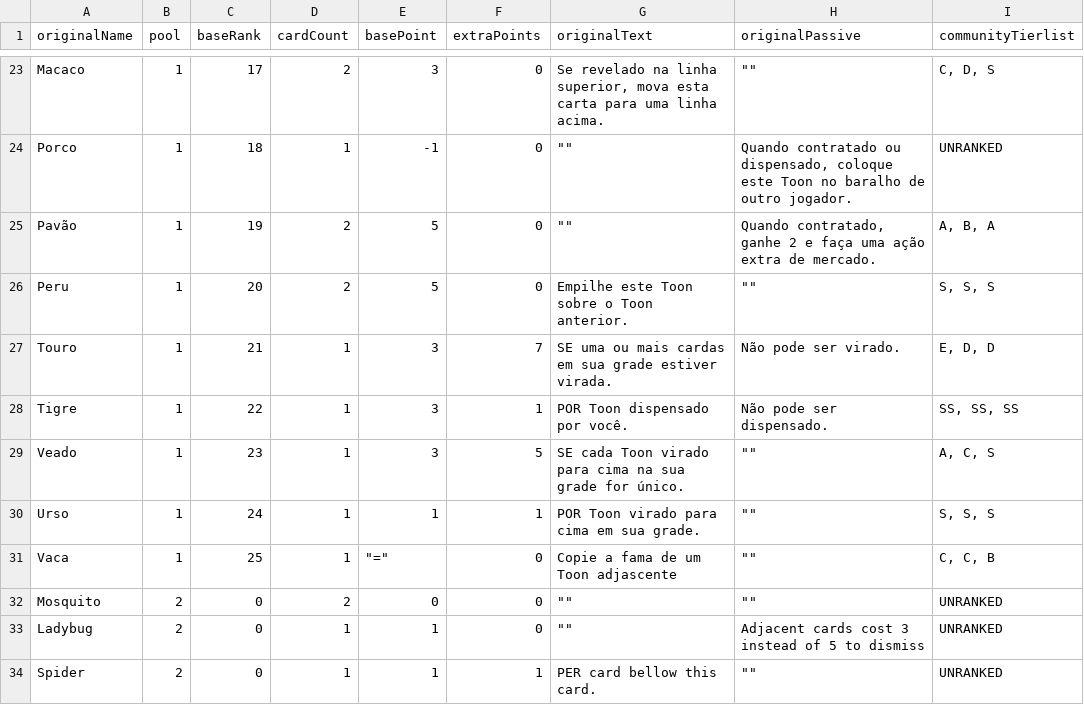
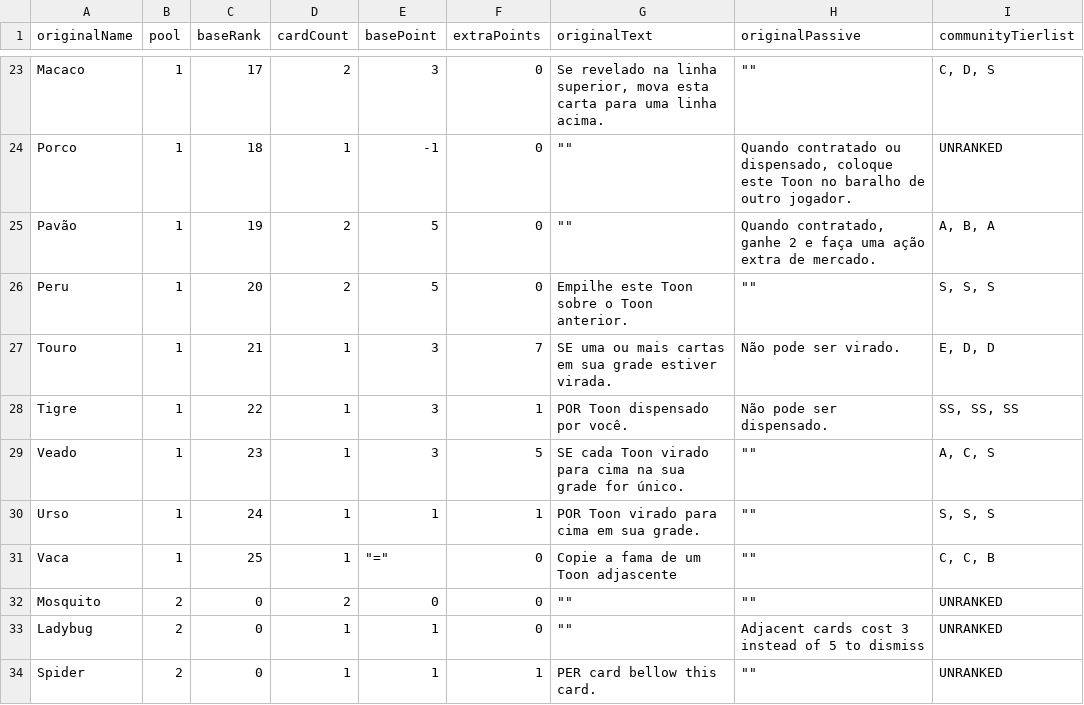
Before and after one commit to thallesgalv/pokemon-team, a CSV file: base/csv/originalCards.csv, drawn as a sheet; only a part is shown, gaps mark what is left out.

```diff
--- a/base/csv/originalCards.csv
+++ b/base/csv/originalCards.csv
@@ -26,3 +26,3 @@ Pavão,1,19,2,5,0,"""""","Quando contratado, ganhe 2 e faça uma ação extra de
 Peru,1,20,2,5,0,Empilhe este Toon sobre o Toon anterior.,"""""","S, S, S"
-Touro,1,21,1,3,7,SE uma ou mais cardas em sua grade estiver virada.,Não pode ser virado.,"E, D, D"
+Touro,1,21,1,3,7,SE uma ou mais cartas em sua grade estiver virada.,Não pode ser virado.,"E, D, D"
 Tigre,1,22,1,3,1,POR Toon dispensado por você.,Não pode ser dispensado.,"SS, SS, SS"
```
Also changed, not shown: 5 other files.
